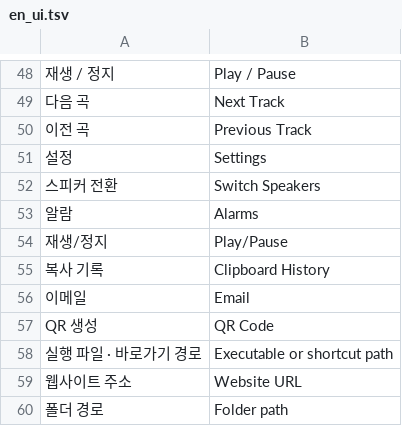
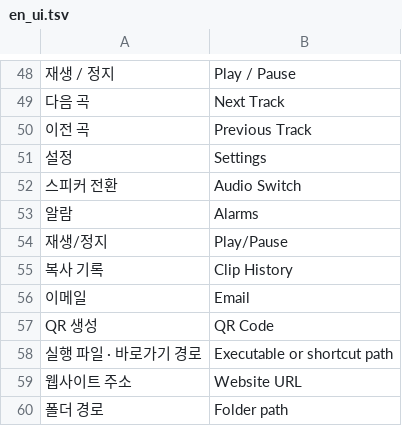
Before and after one commit to neoartmin/pulsenote-deck, a TSV file: tools/locales/en_ui.tsv, drawn as a sheet; only a part is shown, gaps mark what is left out; the diff names each change by its address in the sheet, - before the commit and + after, or states it on an @@ line.

Commit message:
Keep English function-picker names within original 150px button width

```diff
--- a/tools/locales/en_ui.tsv
+++ b/tools/locales/en_ui.tsv
-B52: Switch Speakers
+B52: Audio Switch
-B55: Clipboard History
+B55: Clip History
```
